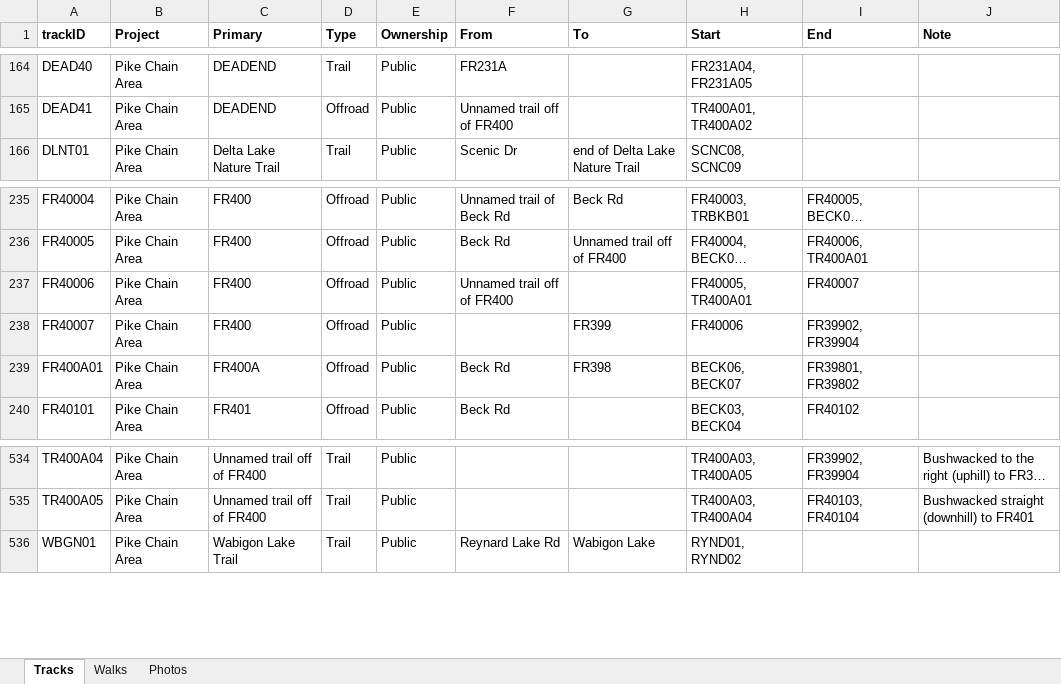
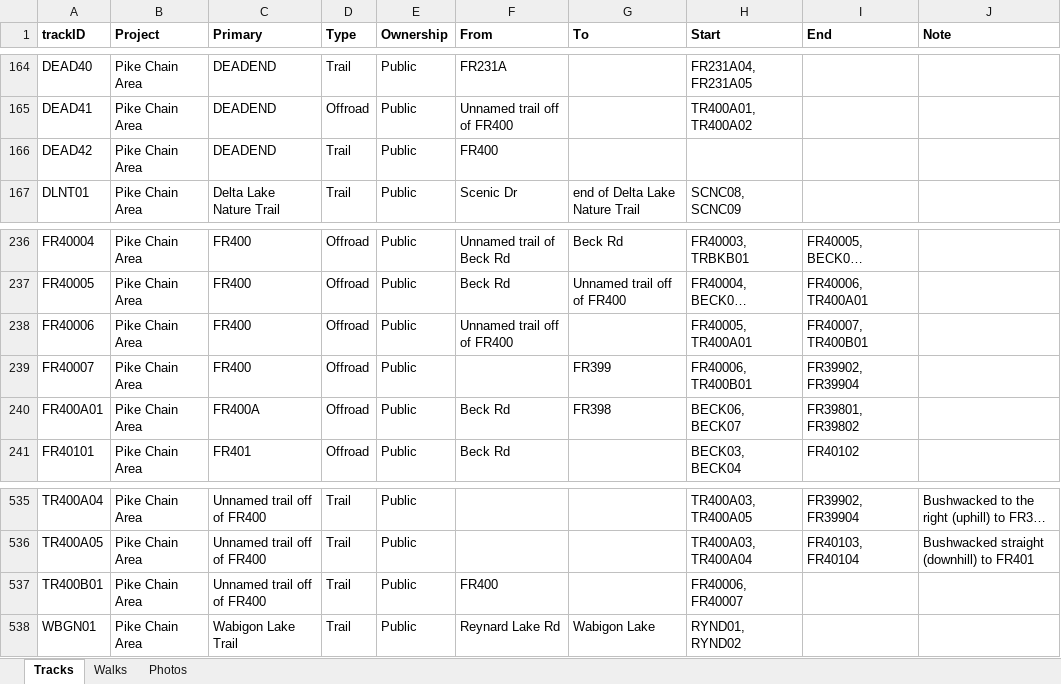
Before and after one commit to droglenc/MAPPING, an Excel workbook: Pike Chain Area/Data/Trail Mapping Info.xlsx, sheet Tracks, drawn as a sheet; only a part is shown, gaps mark what is left out; long unchanged cells end in …; values as stored, in another font and other column widths than the file's, no borders; addresses are those after the commit; the diff names each change by its address in the sheet, - before the commit and + after, or states it on an @@ line.

```diff
--- a/Pike Chain Area/Data/Trail Mapping Info.xlsx (sheet Tracks)
+++ b/Pike Chain Area/Data/Trail Mapping Info.xlsx (sheet Tracks)
+row 166: DEAD42 | Pike Chain Area | DEADEND | Trail | Public | FR400
-I238 (End): FR40007
+I238 (End): FR40007, TR400B01
-H239 (Start): FR40006
+H239 (Start): FR40006, TR400B01
+row 537: TR400B01 | Pike Chain Area | Unnamed trail off of FR400 | Trail | Public | FR400 |  | FR40006, FR40007
```
Also changed, not shown: 10 other files.
